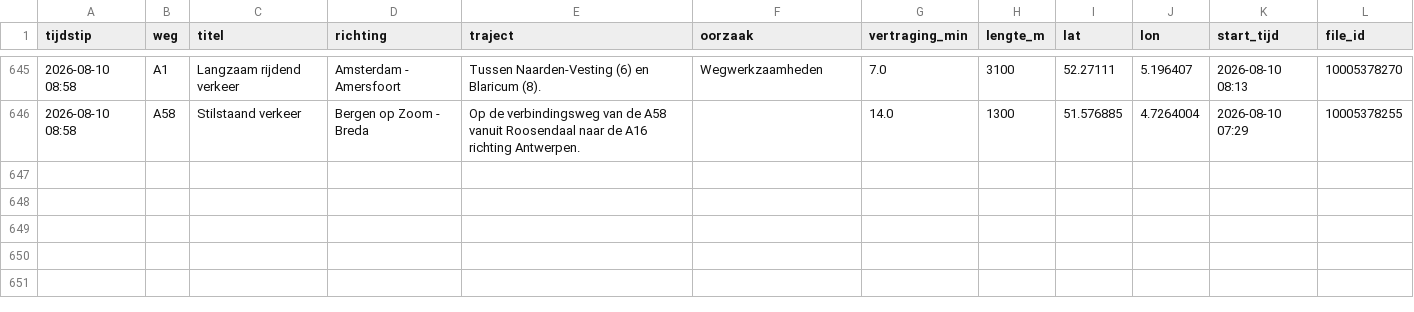
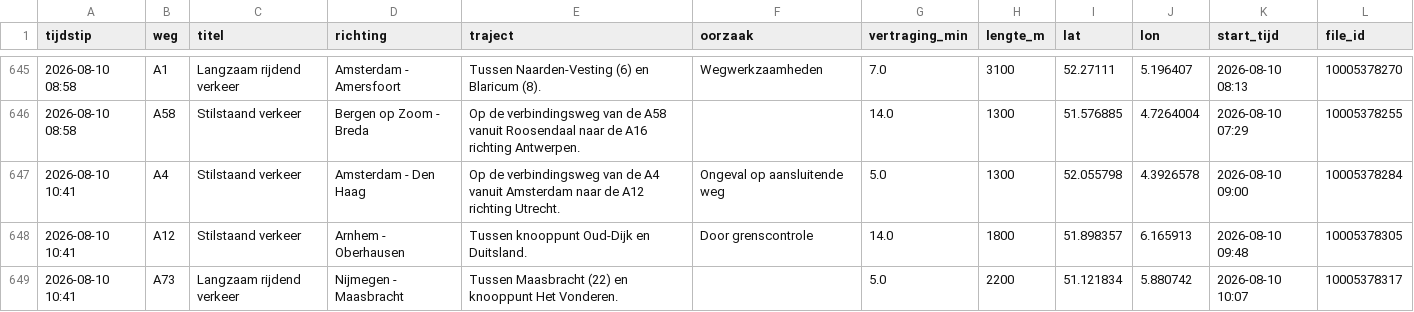
Before and after one commit to YvesW81/test-3, a CSV file: data/files/2026-08.csv, drawn as a sheet; only a part is shown, gaps mark what is left out.

```diff
--- a/data/files/2026-08.csv
+++ b/data/files/2026-08.csv
@@ -646 +646,4 @@ tijdstip,weg,titel,richting,traject,oorzaak,vertraging_min,lengte_m,lat,lon,star
 2026-08-10 08:58,A58,Stilstaand verkeer,Bergen op Zoom - Breda,Op de verbindingsweg van de A58 vanuit Roosendaal naar de A16 richting Antwerpen.,,14.0,1300,51.576885,4.7264004,2026-08-10 07:29,10005378255
+2026-08-10 10:41,A4,Stilstaand verkeer,Amsterdam - Den Haag,Op de verbindingsweg van de A4 vanuit Amsterdam naar de A12 richting Utrecht.,Ongeval op aansluitende weg,5.0,1300,52.055798,4.3926578,2026-08-10 09:00,10005378284
+2026-08-10 10:41,A12,Stilstaand verkeer,Arnhem - Oberhausen,Tussen knooppunt Oud-Dijk en Duitsland.,Door grenscontrole,14.0,1800,51.898357,6.165913,2026-08-10 09:48,10005378305
+2026-08-10 10:41,A73,Langzaam rijdend verkeer,Nijmegen - Maasbracht,Tussen Maasbracht (22) en knooppunt Het Vonderen.,,5.0,2200,51.121834,5.880742,2026-08-10 10:07,10005378317
```
Also changed, not shown: data/totalen.csv.
